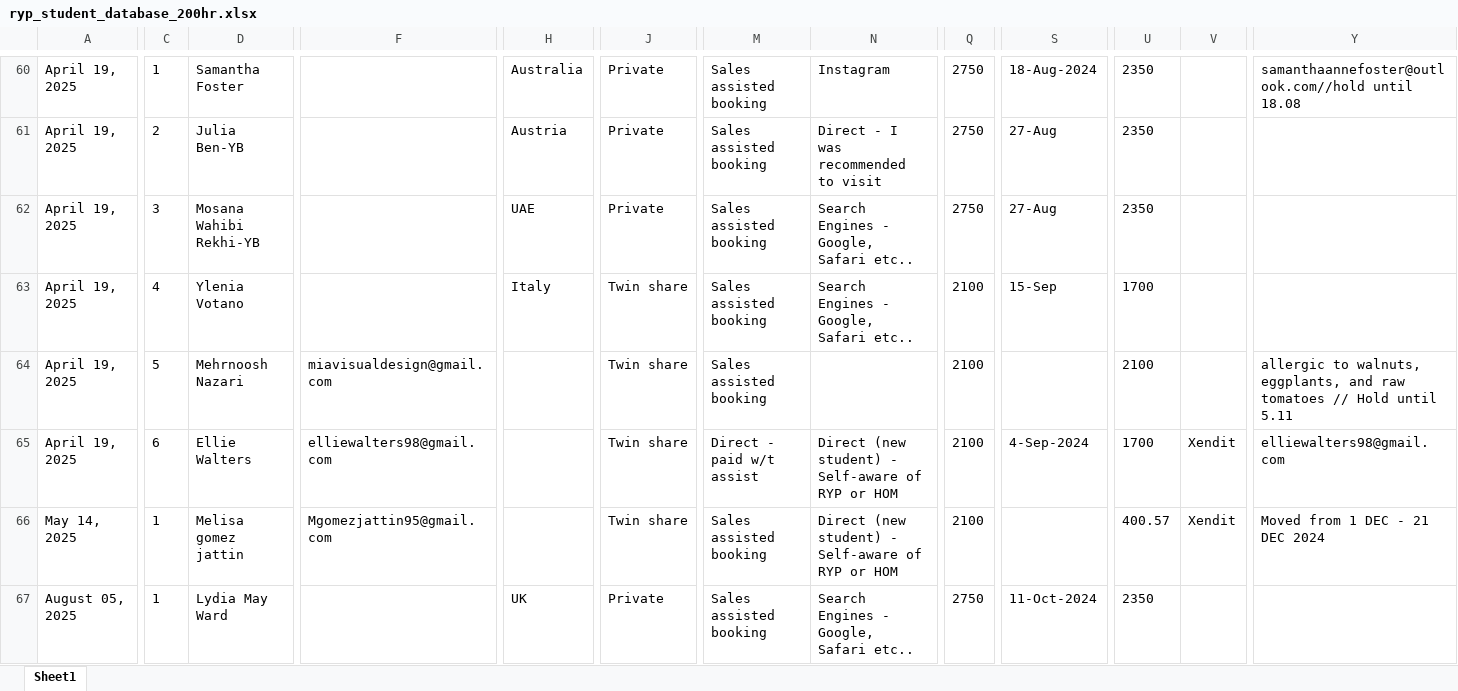
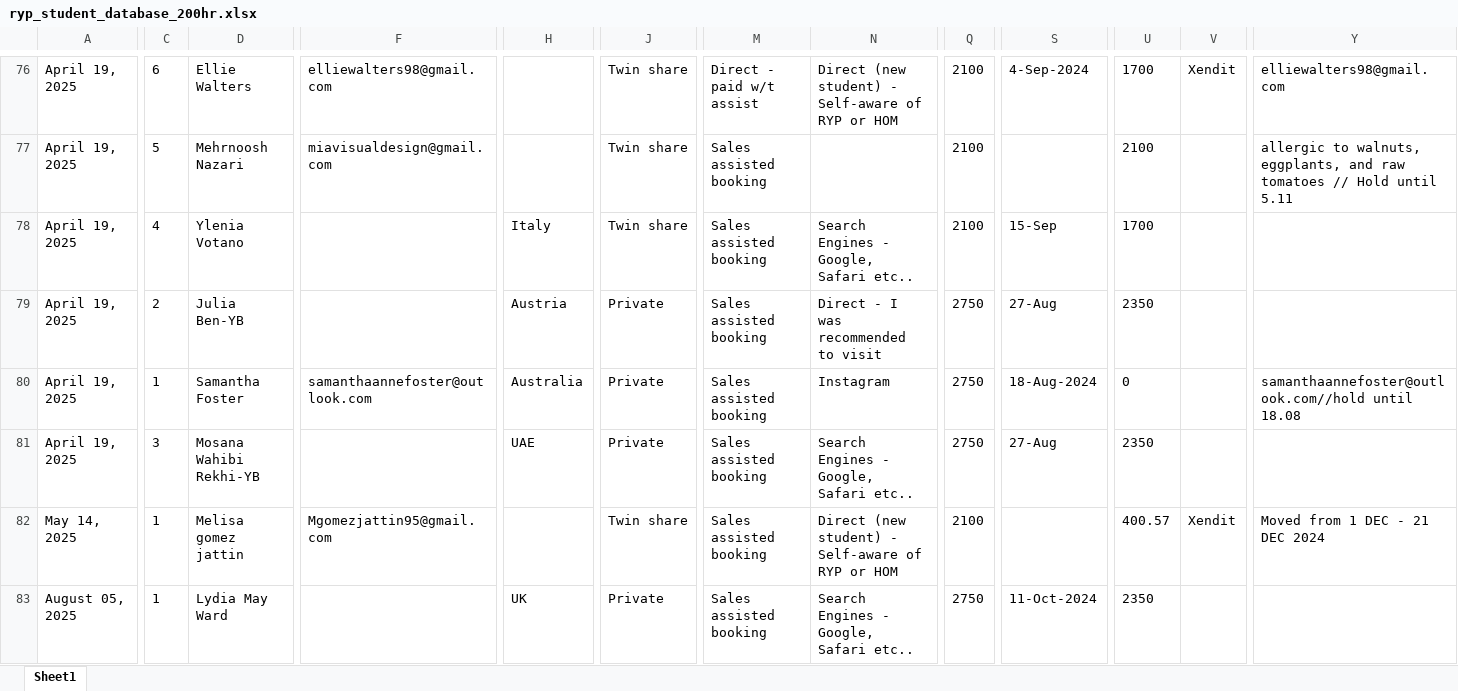
Before and after one commit to antoniusawe/sales-report, an Excel workbook: RYP data/ryp_student_database_200hr.xlsx, sheet Sheet1, drawn as a sheet; only a part is shown, gaps mark what is left out; values as stored, in another font and other column widths than the file's, no borders; removed rows and columns are numbered as before the commit, all else as after; rows hold the shown columns only; the diff covers the shown part only; the diff names each change by its address in the sheet, - before the commit and + after, or states it on an @@ line.

Commit message:
Update RYP data/ryp_student_database_200hr.xlsx

```diff
--- a/RYP data/ryp_student_database_200hr.xlsx (sheet Sheet1)
+++ b/RYP data/ryp_student_database_200hr.xlsx (sheet Sheet1)
-C76: 1
+C76: 6
-D76: Samantha Foster
+D76: Ellie Walters
-F76: (empty)
+F76: elliewalters98@gmail.com
-H76: Australia
+H76: (empty)
-J76: Private
+J76: Twin share
-M76: Sales assisted booking
+M76: Direct - paid w/t assist
-N76: Instagram
+N76: Direct (new student) - Self-aware of RYP or HOM
-Q76: 2750
+Q76: 2100
-S76: 18-Aug-2024
+S76: 4-Sep-2024
-U76: 2350
+U76: 1700
-V76: (empty)
+V76: Xendit
-Y76: samanthaannefoster@outlook.com//hold until 18.08
+Y76: elliewalters98@gmail.com
@@ row 64 moved to row 77: April 19, 2025 @@
@@ row 63 moved to row 78: April 19, 2025 @@
+row 80: April 19, 2025 | 1 | Samantha Foster | samanthaannefoster@outlook.com | Australia | Private | Sales assisted booking | Instagram | 2750 | 18-Aug-2024 | 0 |  | samanthaannefoster@outlook.com//hold until 18.08
-row 65: April 19, 2025 | 6 | Ellie Walters | elliewalters98@gmail.com |  | Twin share | Direct - paid w/t assist | Direct (new student) - Self-aware of RYP or HOM | 2100 | 4-Sep-2024 | 1700 | Xendit | elliewalters98@gmail.com
```
Also changed, not shown: 16 added rows, 31 moved rows and 58 edited cells elsewhere in this sheet.
